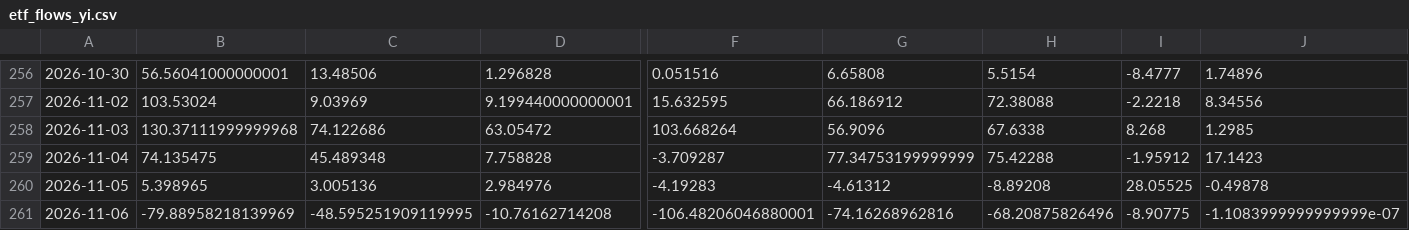
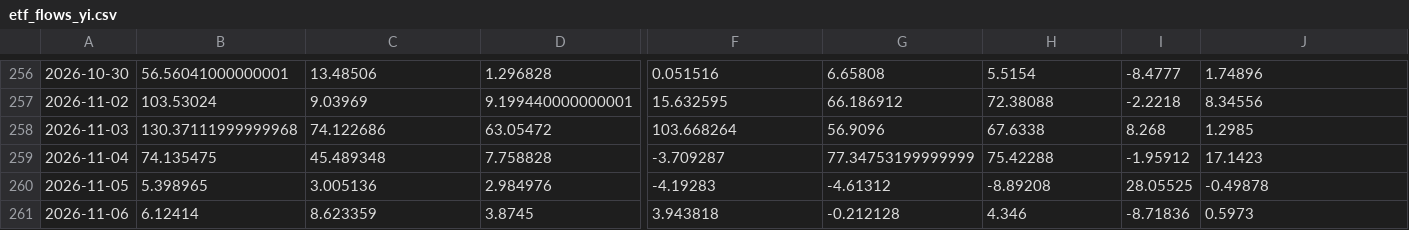
Before and after one commit to shanshanshan66688-art/Blue-pill-monitor, a CSV file: data/etf_flows_yi.csv, drawn as a sheet; only a part is shown, gaps mark what is left out; the diff covers the shown part only; the diff names each change by its address in the sheet, - before the commit and + after, or states it on an @@ line.

```diff
--- a/data/etf_flows_yi.csv
+++ b/data/etf_flows_yi.csv
-B261: -79.88958218139969
+B261: 6.12414
-C261: -48.595251909119995
+C261: 8.623359
-D261: -10.76162714208
+D261: 3.8745
-F261: -106.48206046880001
+F261: 3.943818
-G261: -74.16268962816
+G261: -0.212128
-H261: -68.20875826496
+H261: 4.346
-I261: -8.90775
+I261: -8.71836
-J261: -1.1083999999999999e-07
+J261: 0.5973
```
Also changed, not shown: 4 edited cells elsewhere in this file, data/holding_cap.csv, data/signals.csv, 2 other files.
